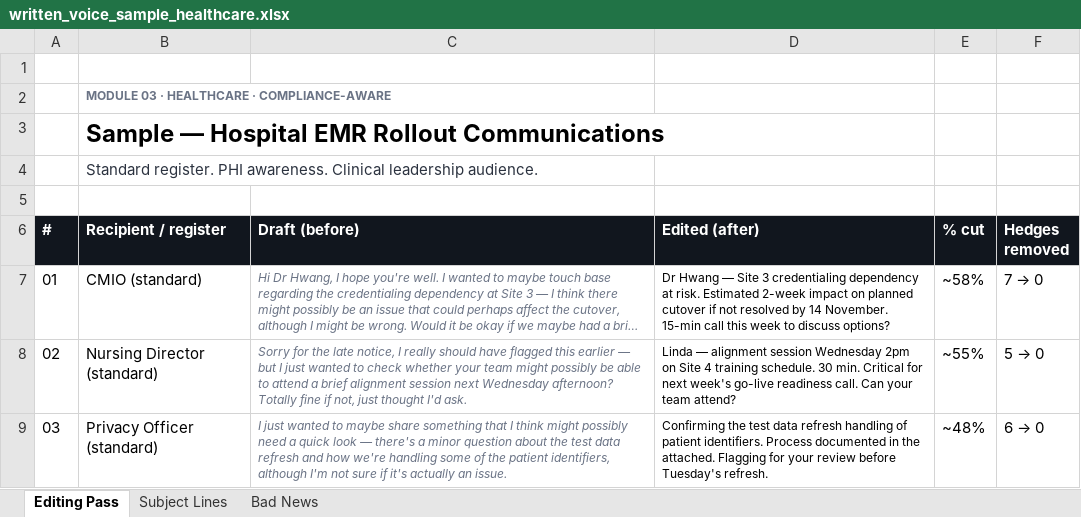
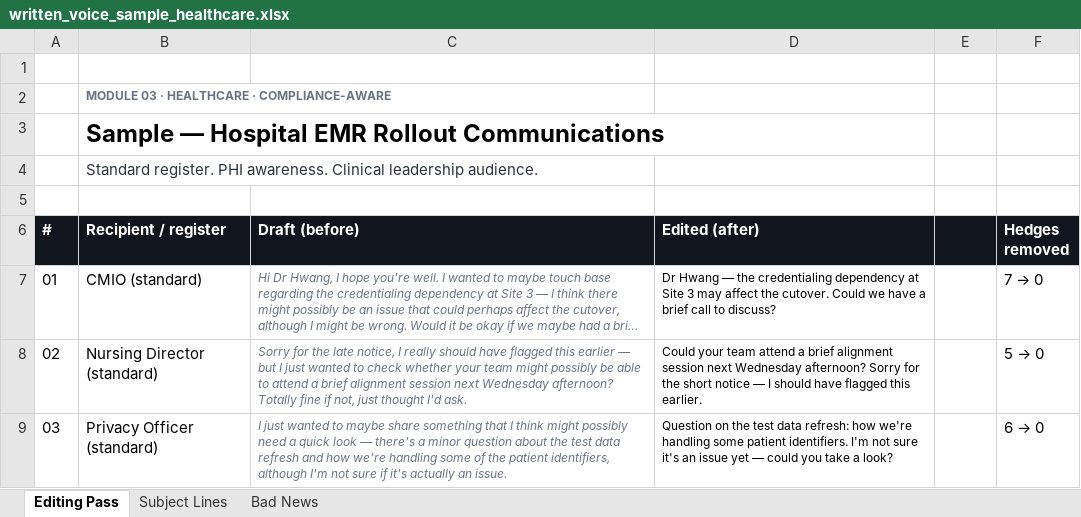
Before and after one commit to uddy245/project-coordinator-launchpad, an Excel workbook: public/templates/written_voice_sample_healthcare.xlsx, sheet Editing Pass, drawn as a sheet; long unchanged cells end in …; values as stored, in another font and other column widths than the file's, no borders; the diff names each change by its address in the sheet, - before the commit and + after, or states it on an @@ line.

```diff
--- a/public/templates/written_voice_sample_healthcare.xlsx (sheet Editing Pass)
+++ b/public/templates/written_voice_sample_healthcare.xlsx (sheet Editing Pass)
-E6: % cut
+E6: (empty)
-D7 (Edited (after)): …Hwang — Site 3 credentialing dependency at risk. Estimated 2-week impact on planned cutover if not resolved by 14 November. 15-min call this week to discuss options?
+D7 (Edited (after)): …Hwang — the credentialing dependency at Site 3 may affect the cutover. Could we have a brief call to discuss?
-E7: ~58%
+E7: (empty)
-D8 (Edited (after)): Linda — alignment session Wednesday 2pm on Site 4 training schedule. 30 min. Critical for next week's go-live readiness call. Can your team attend?
+D8 (Edited (after)): Could your team attend a brief alignment session next Wednesday afternoon? Sorry for the short notice — I should have flagged this earlier.
-E8: ~55%
+E8: (empty)
-D9 (Edited (after)): Confirming the test data refresh handling of patient identifiers. Process documented in the attached. Flagging for your review before Tuesday's refresh.
+D9 (Edited (after)): Question on the test data refresh: how we're handling some patient identifiers. I'm not sure it's an issue yet — could you take a look?
-E9: ~48%
+E9: (empty)
```
Also changed, not shown: sheet Subject Lines, sheet Bad News, public/templates/methodology_sample_banking_hybrid.xlsx, public/templates/methodology_sample_pharma.xlsx, 7 other files.
